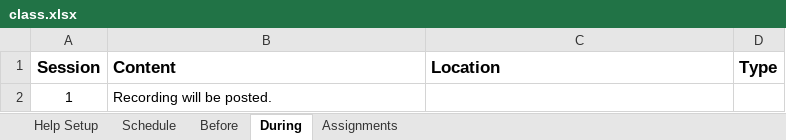
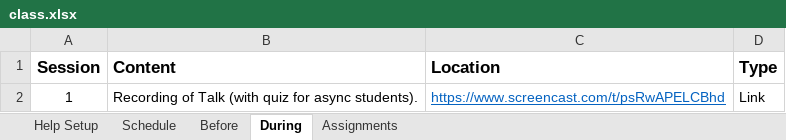
Before and after one commit to SeverinoCenter/impactful_innovators_website, an Excel workbook: config/class.xlsx, sheet During, drawn as a sheet; values as stored, in another font and other column widths than the file's, no borders; the diff names each change by its address in the sheet, - before the commit and + after, or states it on an @@ line.

```diff
--- a/config/class.xlsx (sheet During)
+++ b/config/class.xlsx (sheet During)
-B2 (Content): Recording will be posted.
+B2 (Content): Recording of Talk (with quiz for async students).
-C2 (Location): (empty)
+C2 (Location): https://www.screencast.com/t/psRwAPELCBhd
-D2 (Type): (empty)
+D2 (Type): Link
```
Also changed, not shown: sheet Schedule, 14 other files.
